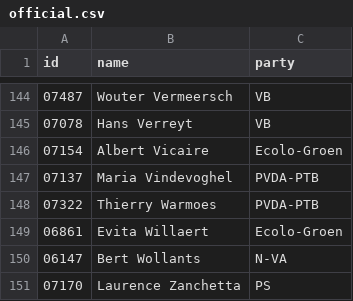
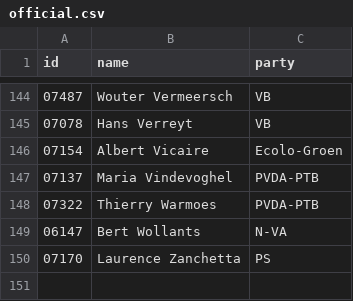
Before and after one commit to every-politician-scrapers/belgium-chamber-of-representatives, a CSV file: data/official.csv, drawn as a sheet; only a part is shown, gaps mark what is left out; the diff names each change by its address in the sheet, - before the commit and + after, or states it on an @@ line.

```diff
--- a/data/official.csv
+++ b/data/official.csv
-row 149: 06861 | Evita Willaert | Ecolo-Groen
```
Also changed, not shown: 1 other file.
